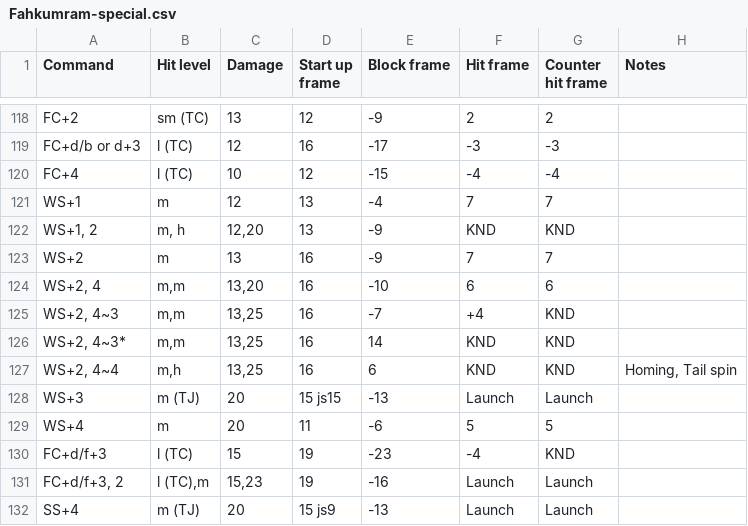
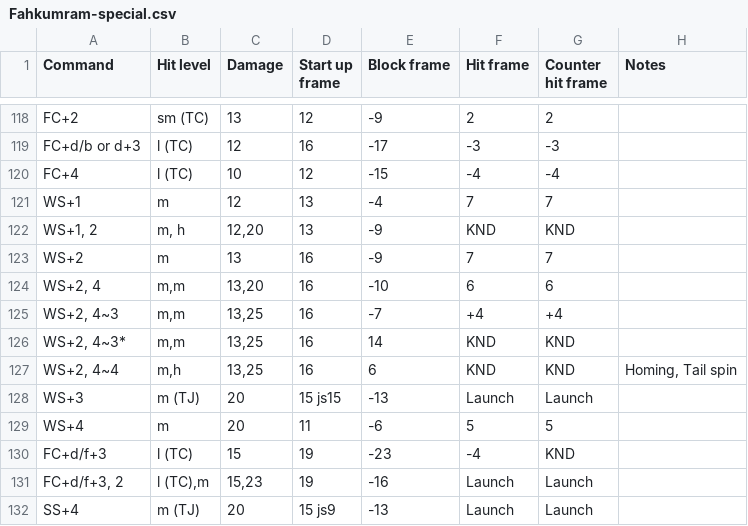
Before and after one commit to pbruvoll/rbnTekkenFrameData, a CSV file: frameData/T7/csv/Fahkumram/Fahkumram-special.csv, drawn as a sheet; only a part is shown, gaps mark what is left out; the diff covers the shown part only.

```diff
--- a/frameData/T7/csv/Fahkumram/Fahkumram-special.csv
+++ b/frameData/T7/csv/Fahkumram/Fahkumram-special.csv
@@ -124,3 +124,3 @@ WS+2;m;13;16;-9;7;7;
 WS+2, 4;m,m;13,20;16;-10;6;6;
-WS+2, 4~3;m,m;13,25;16;-7;+4;KND;;
+WS+2, 4~3;m,m;13,25;16;-7;+4;+4;
 WS+2, 4~3*;m,m;13,25;16;14;KND;KND;
```
Also changed, not shown: 28 edited cells elsewhere in this file.
